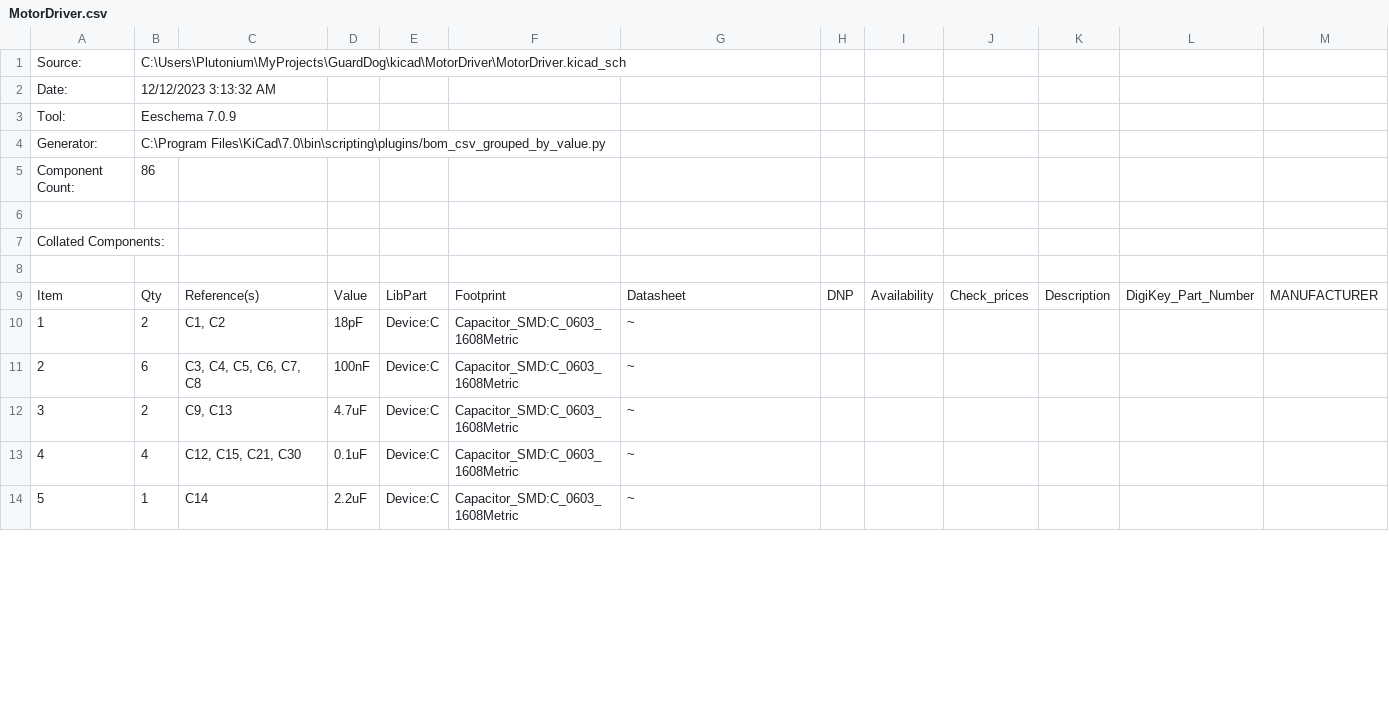
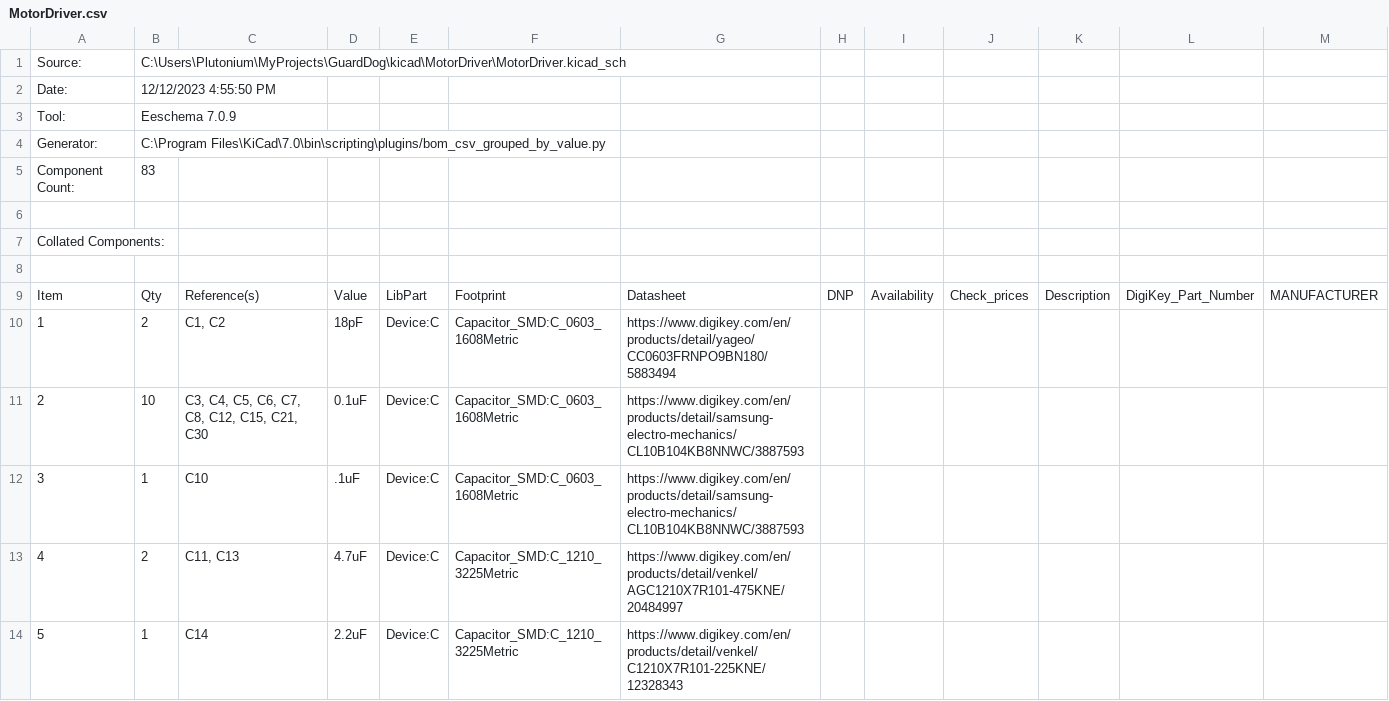
Before and after one commit to Tbarkin121/GuardDog, a CSV file: kicad/MotorDriver/MotorDriver.csv, drawn as a sheet; only a part is shown; removed rows and columns are numbered as before the commit, all else as after; rows hold the shown columns only; the diff covers the shown part only; the diff names each change by its address in the sheet, - before the commit and + after, or states it on an @@ line.

```diff
--- a/kicad/MotorDriver/MotorDriver.csv
+++ b/kicad/MotorDriver/MotorDriver.csv
-B2: 12/12/2023 3:13:32 AM
+B2: 12/12/2023 4:55:50 PM
-B5: 86
+B5: 83
-G10: ~
+G10: https://www.digikey.com/en/products/detail/yageo/CC0603FRNPO9BN180/5883494
-row 11: 2 | 6 | C3, C4, C5, C6, C7, C8 | 100nF | Device:C | Capacitor_SMD:C_0603_1608Metric | ~
+row 11: 2 | 10 | C3, C4, C5, C6, C7, C8, C12, C15, C21, C30 | 0.1uF | Device:C | Capacitor_SMD:C_0603_1608Metric | https://www.digikey.com/en/products/detail/samsung-electro-mechanics/CL10B104KB8NNWC/3887593
+row 12: 3 | 1 | C10 | .1uF | Device:C | Capacitor_SMD:C_0603_1608Metric | https://www.digikey.com/en/products/detail/samsung-electro-mechanics/CL10B104KB8NNWC/3887593
@@ column A renumbered from row 13 down @@
-C13: C9, C13
+C13: C11, C13
-F13: Capacitor_SMD:C_0603_1608Metric
+F13: Capacitor_SMD:C_1210_3225Metric
-G13: ~
+G13: https://www.digikey.com/en/products/detail/venkel/AGC1210X7R101-475KNE/20484997
-row 13: 4 | 4 | C12, C15, C21, C30 | 0.1uF | Device:C | Capacitor_SMD:C_0603_1608Metric | ~
-F14: Capacitor_SMD:C_0603_1608Metric
+F14: Capacitor_SMD:C_1210_3225Metric
-G14: ~
+G14: https://www.digikey.com/en/products/detail/venkel/C1210X7R101-225KNE/12328343
```
Also changed, not shown: 5 added rows, 3 removed rows and 38 edited cells elsewhere in this file, 39 other files.
